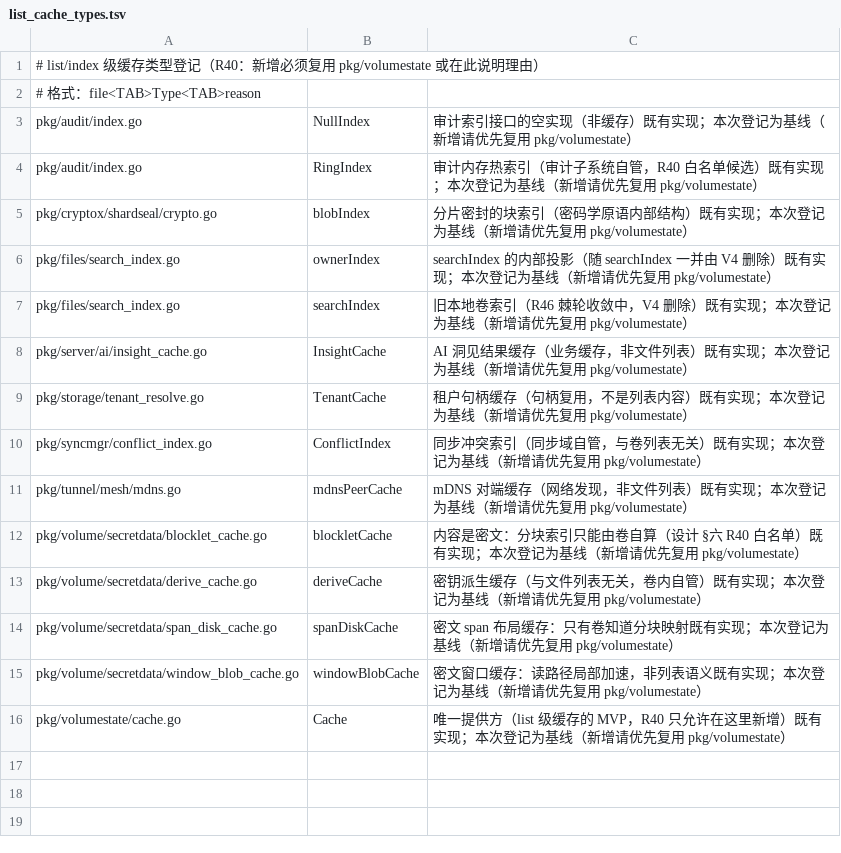
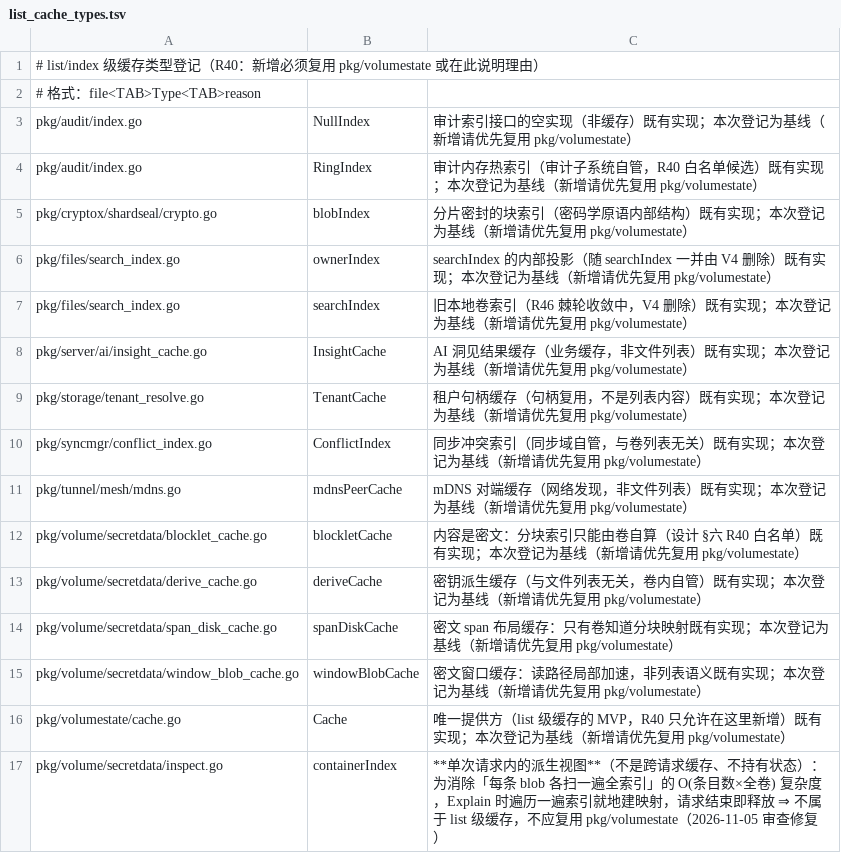
Before and after one commit to cocomhub/sproxy, a TSV file: internal/archcheck/list_cache_types.tsv, drawn as a sheet.

Commit message:
fix(inspect): 审查能力对抗性修复——不读分块内容 / 有界并发探测 / 单遍索引 / 退出码口径
对已上线实现做正确性/可靠性/安全/可维护性复审，修复 6 处（均先写红灯测试，变异验证命中）：

正确性/资源
1) explain <分块> 旧实现先 readBlob 再判型 ⇒ 单块可达 118 MiB（远端卷还要整块下载）。
   现只在 meta 类型读内容；分块判型/归属纯靠名字 + 索引。真实卷实测：118 MB 分块的
   explain 从「下载整块」降到 0.31 s。
2) explain 的 dir-meta 分支用 context.Background() ⇒ 客户端断开后仍继续远程 IO；改透传 ctx。
3) 在途上传的 file-meta（已上传、索引未提交）被报 blob_orphan ⇒ 与分块同口径判
   upload_in_progress（不再误导清理）。

一致性
4) CLI 退出码用 len(anomalies)>0 ⇒ 上传中/去重共享也退 3；且 JSON 分支提前 return 退 0。
   现只对**真实差异码**退 3，两种输出模式共用判定（新增 inspectHasDiff 纯函数 + 单测）。

性能（用户要求重点）
5) 容器解释对**每条 blob** 各扫一遍全索引 ⇒ O(条目数×全卷条目)，大卷分钟级。
   现一次遍历构建 containerIndex（100k 条目单遍 1.9 ms，基准锁定）。
6) disk 探测与子容器解析改为**有界并发**（errgroup SetLimit 8），异常排序稳定可复现；
   分块数超上限时截断探测并标 truncated。屏障型测试证明并发度 ≥2（不依赖墙钟）。

其它
- 上传注册表改为**令牌**（*uploadRecord）：同一 rel 并发上传互不误删；快照类型与可变记录
  分离，消除 copylocks。
- 新增差异码 probe_failed（探测失败 ≠ 明确缺失，避免误判数据丢失）；traceDir 无 dir-meta
  改用 container_not_indexed（与 explain 同码）。
- 新增 JSON 契约测试（字段名/结构稳定性）与两个基准（TraceFile / BuildContainerIndex100k）。
- R40 登记 containerIndex 为「单请求派生视图」（非跨请求缓存，不应复用 pkg/volumestate）。

真实卷验证：baidu 卷 trace 正常（容器名→逻辑目录）；explain 118 MB 分块 0.31 s；trace --disk
0.36 s（2 blob）；全部相关包 + archcheck + make lint 绿。

```diff
--- a/internal/archcheck/list_cache_types.tsv
+++ b/internal/archcheck/list_cache_types.tsv
@@ -16 +16,2 @@ pkg/volume/secretdata/window_blob_cache.go	windowBlobCache	密文窗口缓存：
 pkg/volumestate/cache.go	Cache	唯一提供方（list 级缓存的 MVP，R40 只允许在这里新增）既有实现；本次登记为基线（新增请优先复用 pkg/volumestate）
+pkg/volume/secretdata/inspect.go	containerIndex	**单次请求内的派生视图**（不是跨请求缓存、不持有状态）：为消除「每条 blob 各扫一遍全索引」的 O(条目数×全卷) 复杂度，Explain 时遍历一遍索引就地建映射，请求结束即释放 ⇒ 不属于 list 级缓存，不应复用 pkg/volumestate（2026-11-05 审查修复）
```
Also changed, not shown: 11 other files.
